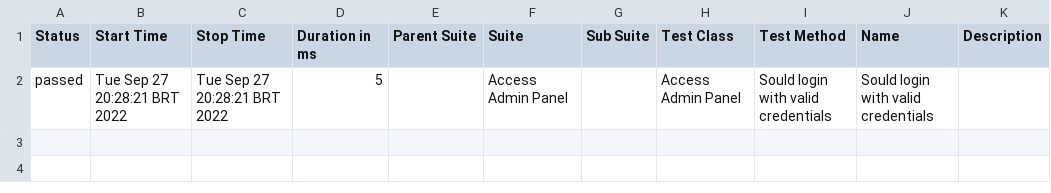
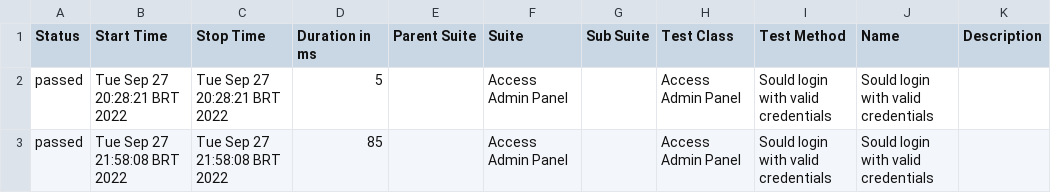
Before and after one commit to LariGTonetto/modulo-17, a CSV file: allure-report/data/suites.csv, drawn as a sheet.

```diff
--- a/allure-report/data/suites.csv
+++ b/allure-report/data/suites.csv
@@ -2 +2,2 @@
 "passed","Tue Sep 27 20:28:21 BRT 2022","Tue Sep 27 20:28:21 BRT 2022","5","","Access Admin Panel","","Access Admin Panel","Sould login with valid credentials","Sould login with valid credentials",""
+"passed","Tue Sep 27 21:58:08 BRT 2022","Tue Sep 27 21:58:08 BRT 2022","85","","Access Admin Panel","","Access Admin Panel","Sould login with valid credentials","Sould login with valid credentials",""
```
Also changed, not shown: 26 other files.
